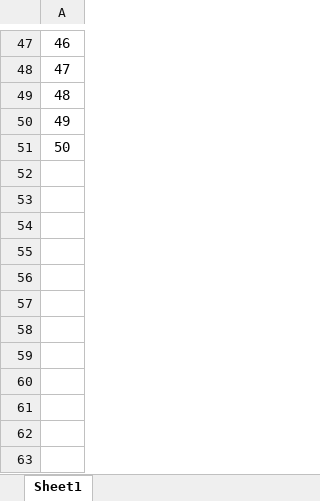
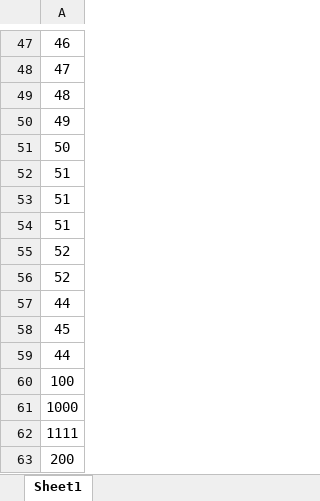
Before and after one commit to Alex1182-St/AutomationTesting, an Excel workbook: src/main/DataSource/ArrayRange_0-50.xlsx, sheet Sheet1, drawn as a sheet; only a part is shown, gaps mark what is left out; values as stored, in another font and other column widths than the file's, no borders; the diff names each change by its address in the sheet, - before the commit and + after, or states it on an @@ line.

```diff
--- a/src/main/DataSource/ArrayRange_0-50.xlsx (sheet Sheet1)
+++ b/src/main/DataSource/ArrayRange_0-50.xlsx (sheet Sheet1)
+row 52: 51
+row 53: 51
+row 54: 51
+row 55: 52
+row 56: 52
+row 57: 44
+row 58: 45
+row 59: 44
+row 60: 100
+row 61: 1000
+row 62: 1111
+row 63: 200
```
Also changed, not shown: 1 other file.
